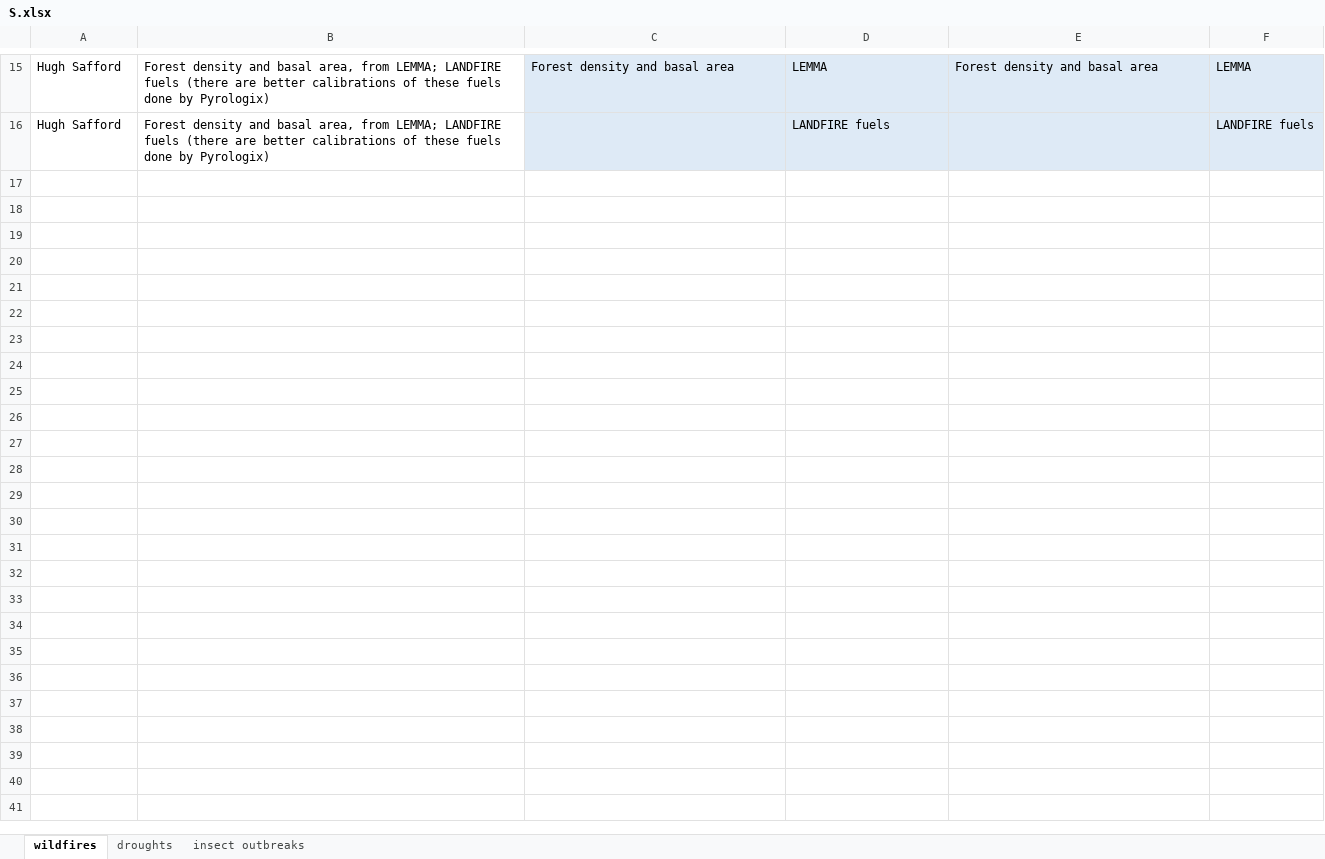
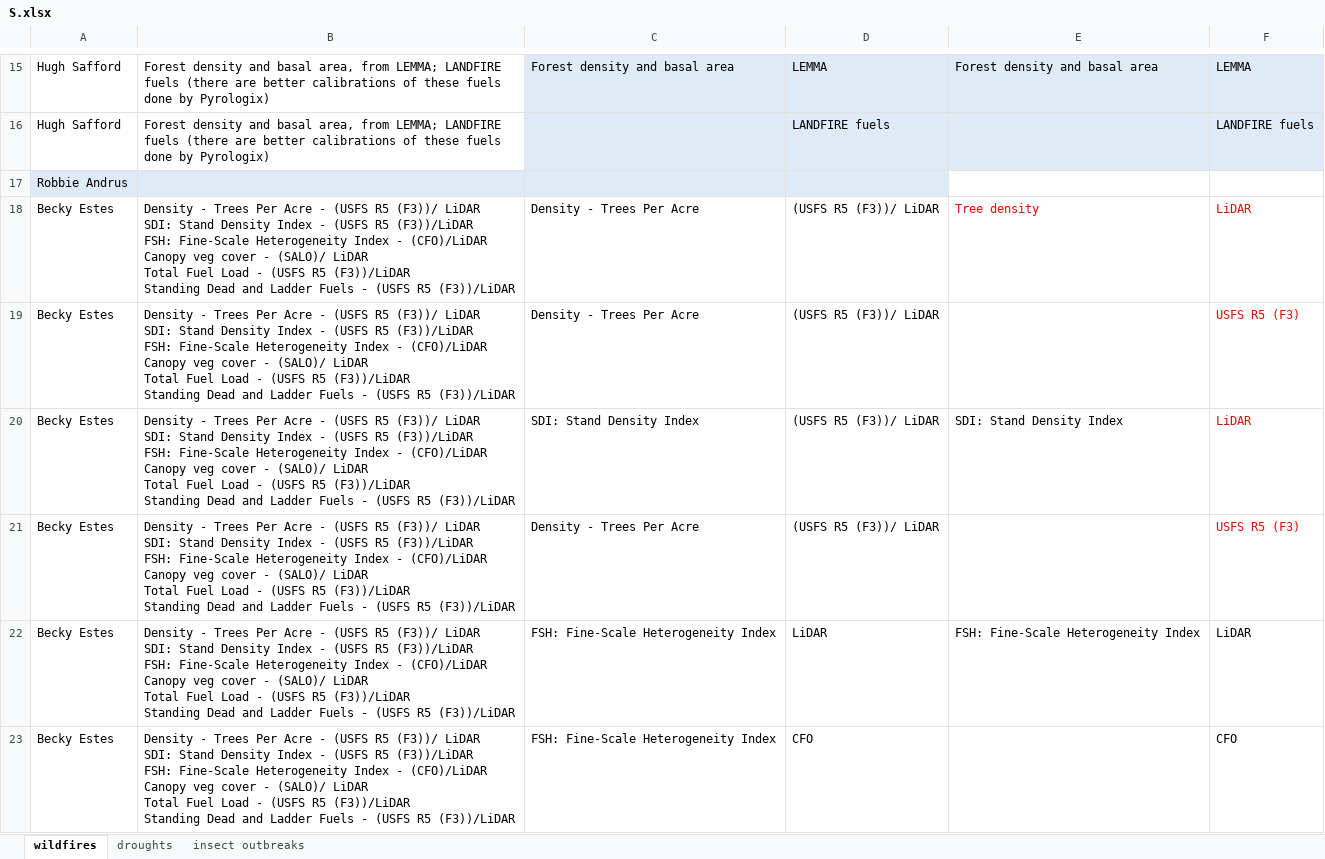
Before and after one commit to th2018/WEST_COAST_ES, an Excel workbook: pre_workshop_survey/indicator_dataset_S/S.xlsx, sheet wildfires, drawn as a sheet; only a part is shown, gaps mark what is left out; values as stored, in another font and other column widths than the file's, no borders; charts and pictures and table styles not drawn; ↵ is a line break in a cell; the diff covers the shown part only; the diff names each change by its address in the sheet, - before the commit and + after, or states it on an @@ line.

```diff
--- a/pre_workshop_survey/indicator_dataset_S/S.xlsx (sheet wildfires)
+++ b/pre_workshop_survey/indicator_dataset_S/S.xlsx (sheet wildfires)
+row 17: Robbie Andrus
+row 18: Becky Estes | Density - Trees Per Acre - (USFS R5 (F3))/ LiDAR ↵ SDI: Stand Density Index - (USFS R5 (F3))/LiDAR ↵ FSH: Fine-Scale Heterogeneity Index - (CFO)/LiDAR ↵ Canopy veg cover - (SALO)/ LiDAR ↵ Total Fuel Load - (USFS R5 (F3))/LiDAR ↵ Standing Dead and Ladder Fuels - (USFS R5 (F3))/LiDAR | Density - Trees Per Acre | (USFS R5 (F3))/ LiDAR | Tree density | LiDAR
+row 19: Becky Estes | Density - Trees Per Acre - (USFS R5 (F3))/ LiDAR ↵ SDI: Stand Density Index - (USFS R5 (F3))/LiDAR ↵ FSH: Fine-Scale Heterogeneity Index - (CFO)/LiDAR ↵ Canopy veg cover - (SALO)/ LiDAR ↵ Total Fuel Load - (USFS R5 (F3))/LiDAR ↵ Standing Dead and Ladder Fuels - (USFS R5 (F3))/LiDAR | Density - Trees Per Acre | (USFS R5 (F3))/ LiDAR |  | USFS R5 (F3)
+row 20: Becky Estes | Density - Trees Per Acre - (USFS R5 (F3))/ LiDAR ↵ SDI: Stand Density Index - (USFS R5 (F3))/LiDAR ↵ FSH: Fine-Scale Heterogeneity Index - (CFO)/LiDAR ↵ Canopy veg cover - (SALO)/ LiDAR ↵ Total Fuel Load - (USFS R5 (F3))/LiDAR ↵ Standing Dead and Ladder Fuels - (USFS R5 (F3))/LiDAR | SDI: Stand Density Index | (USFS R5 (F3))/ LiDAR | SDI: Stand Density Index | LiDAR
+row 21: Becky Estes | Density - Trees Per Acre - (USFS R5 (F3))/ LiDAR ↵ SDI: Stand Density Index - (USFS R5 (F3))/LiDAR ↵ FSH: Fine-Scale Heterogeneity Index - (CFO)/LiDAR ↵ Canopy veg cover - (SALO)/ LiDAR ↵ Total Fuel Load - (USFS R5 (F3))/LiDAR ↵ Standing Dead and Ladder Fuels - (USFS R5 (F3))/LiDAR | Density - Trees Per Acre | (USFS R5 (F3))/ LiDAR |  | USFS R5 (F3)
+row 22: Becky Estes | Density - Trees Per Acre - (USFS R5 (F3))/ LiDAR ↵ SDI: Stand Density Index - (USFS R5 (F3))/LiDAR ↵ FSH: Fine-Scale Heterogeneity Index - (CFO)/LiDAR ↵ Canopy veg cover - (SALO)/ LiDAR ↵ Total Fuel Load - (USFS R5 (F3))/LiDAR ↵ Standing Dead and Ladder Fuels - (USFS R5 (F3))/LiDAR | FSH: Fine-Scale Heterogeneity Index | LiDAR | FSH: Fine-Scale Heterogeneity Index | LiDAR
+row 23: Becky Estes | Density - Trees Per Acre - (USFS R5 (F3))/ LiDAR ↵ SDI: Stand Density Index - (USFS R5 (F3))/LiDAR ↵ FSH: Fine-Scale Heterogeneity Index - (CFO)/LiDAR ↵ Canopy veg cover - (SALO)/ LiDAR ↵ Total Fuel Load - (USFS R5 (F3))/LiDAR ↵ Standing Dead and Ladder Fuels - (USFS R5 (F3))/LiDAR | FSH: Fine-Scale Heterogeneity Index | CFO |  | CFO
```
Also changed, not shown: 6 added rows, 3 edited cells and cell formats elsewhere in this sheet, sheet insect outbreaks, sheet droughts, 1 other file.
